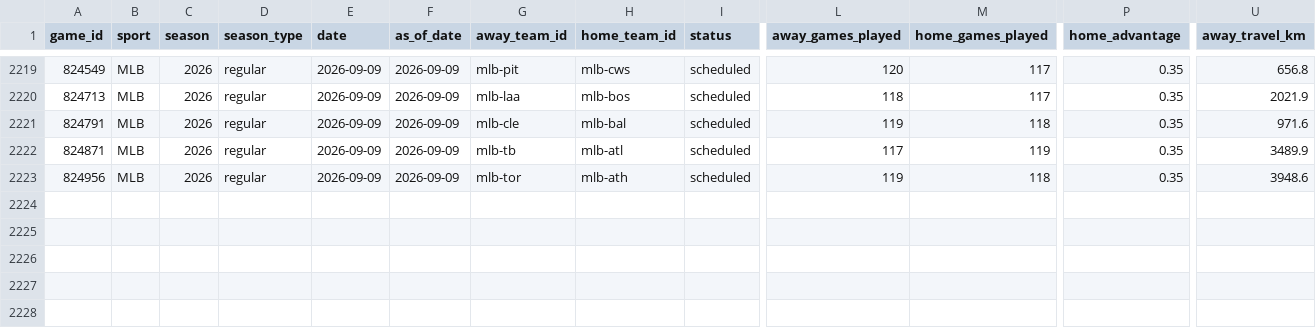
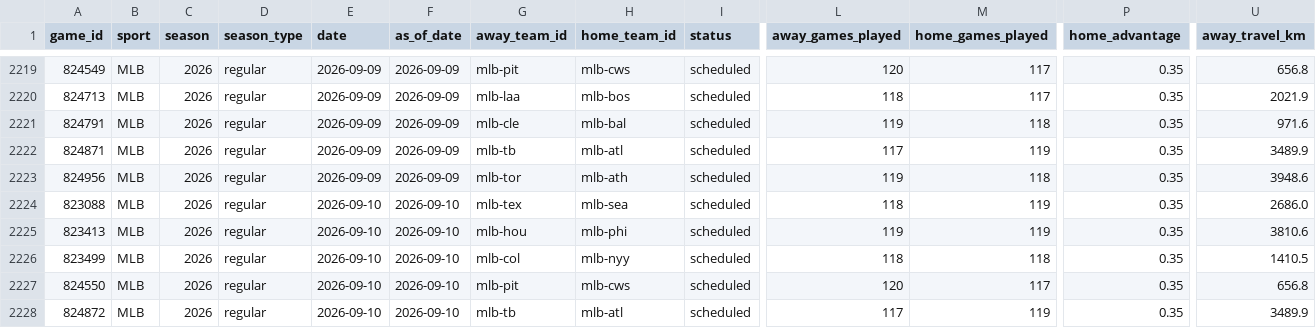
Before and after one commit to jpf5046/basic_betting_model, a CSV file: data/frames/mlb_2026.csv, drawn as a sheet; only a part is shown, gaps mark what is left out; rows hold the shown columns only; the diff names each change by its address in the sheet, - before the commit and + after, or states it on an @@ line.

```diff
--- a/data/frames/mlb_2026.csv
+++ b/data/frames/mlb_2026.csv
+row 2224: 823088 | MLB | 2026 | regular | 2026-09-10 | 2026-09-10 | mlb-tex | mlb-sea | scheduled | 118 | 119 | 0.35 | 2686.0
+row 2225: 823413 | MLB | 2026 | regular | 2026-09-10 | 2026-09-10 | mlb-hou | mlb-phi | scheduled | 119 | 119 | 0.35 | 3810.6
+row 2226: 823499 | MLB | 2026 | regular | 2026-09-10 | 2026-09-10 | mlb-col | mlb-nyy | scheduled | 118 | 118 | 0.35 | 1410.5
+row 2227: 824550 | MLB | 2026 | regular | 2026-09-10 | 2026-09-10 | mlb-pit | mlb-cws | scheduled | 120 | 117 | 0.35 | 656.8
+row 2228: 824872 | MLB | 2026 | regular | 2026-09-10 | 2026-09-10 | mlb-tb | mlb-atl | scheduled | 117 | 119 | 0.35 | 3489.9
```
Also changed, not shown: 4 other files.
